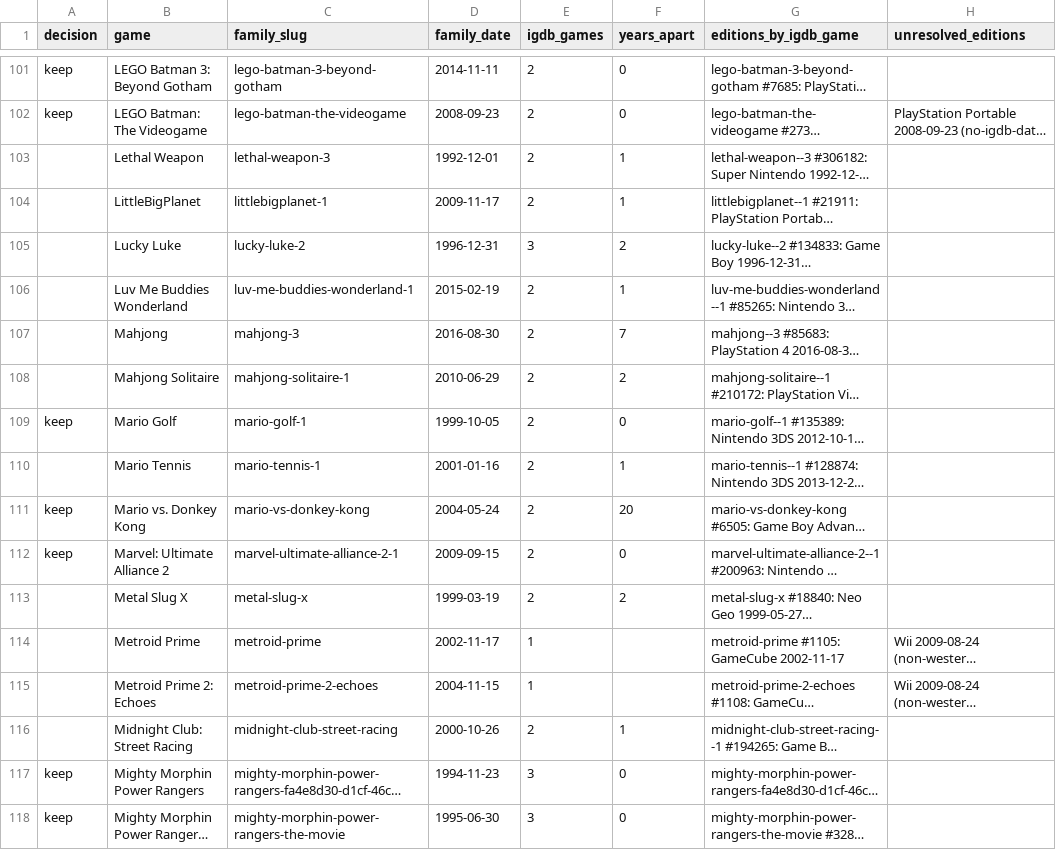
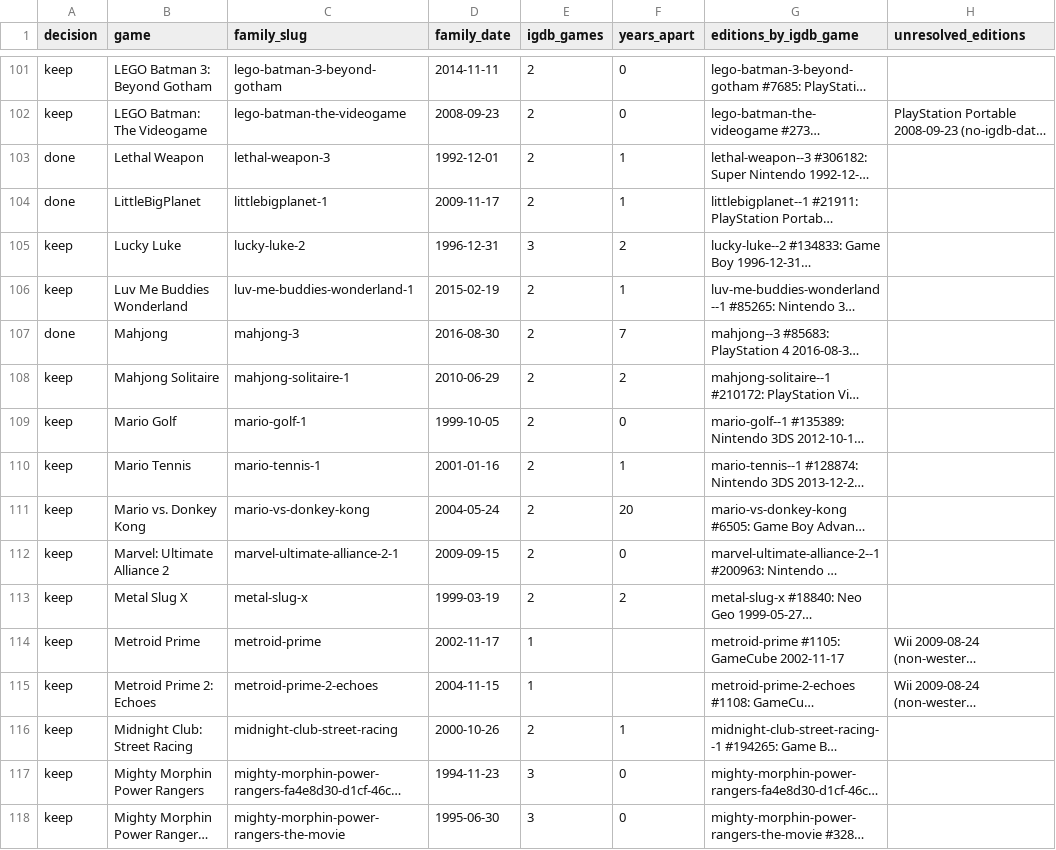
Before and after one commit to G3mha/trophy-rooms-backend, a CSV file: scripts/data/ambiguous-families-2026-10-06.csv, drawn as a sheet; only a part is shown, gaps mark what is left out; long unchanged cells end in …; the diff covers the shown part only; the diff names each change by its address in the sheet, - before the commit and + after, or states it on an @@ line.

Commit message:
chore(data): decide every ambiguous family and record the 47 new splits

```diff
--- a/scripts/data/ambiguous-families-2026-10-06.csv
+++ b/scripts/data/ambiguous-families-2026-10-06.csv
-A103:A104 (decision): (empty)
+A103:A104 (decision): done
-A105:A106 (decision): (empty)
+A105:A106 (decision): keep
-A107 (decision): (empty)
+A107 (decision): done
-A108 (decision): (empty)
+A108 (decision): keep
-A110 (decision): (empty)
+A110 (decision): keep
-A113:A116 (decision): (empty)
+A113:A116 (decision): keep
```
Also changed, not shown: 117 edited cells elsewhere in this file.
